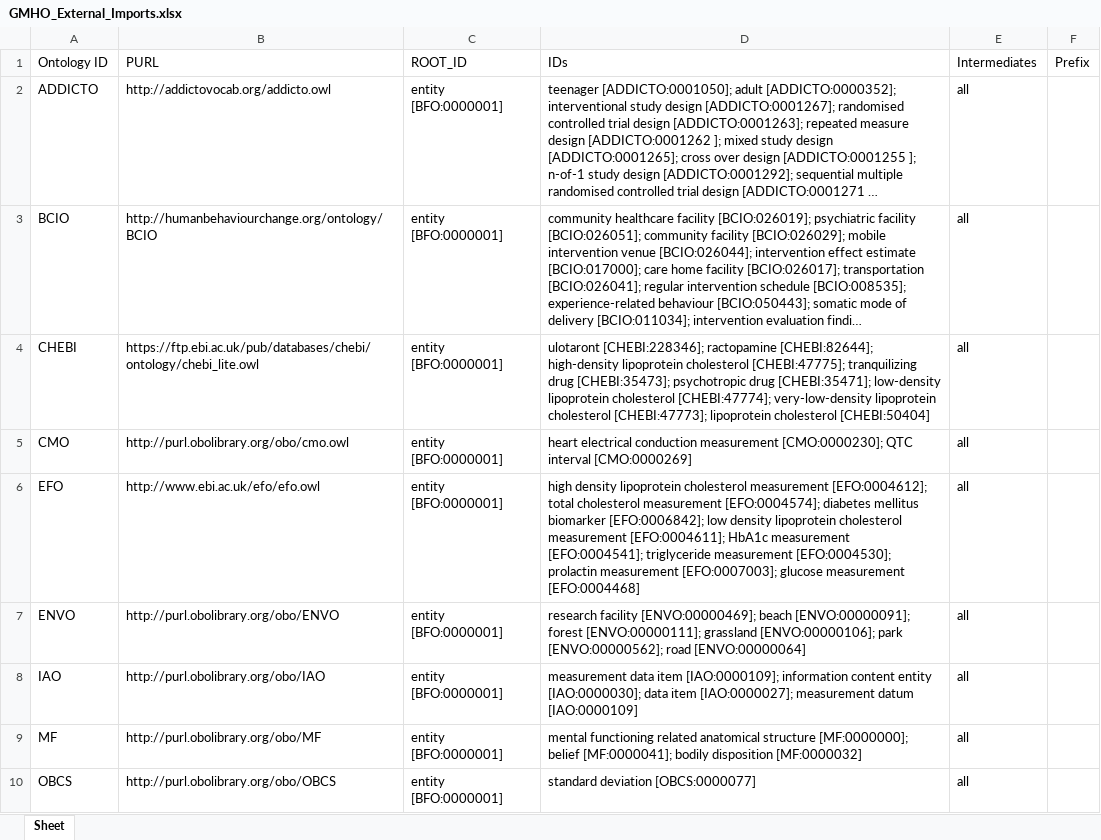
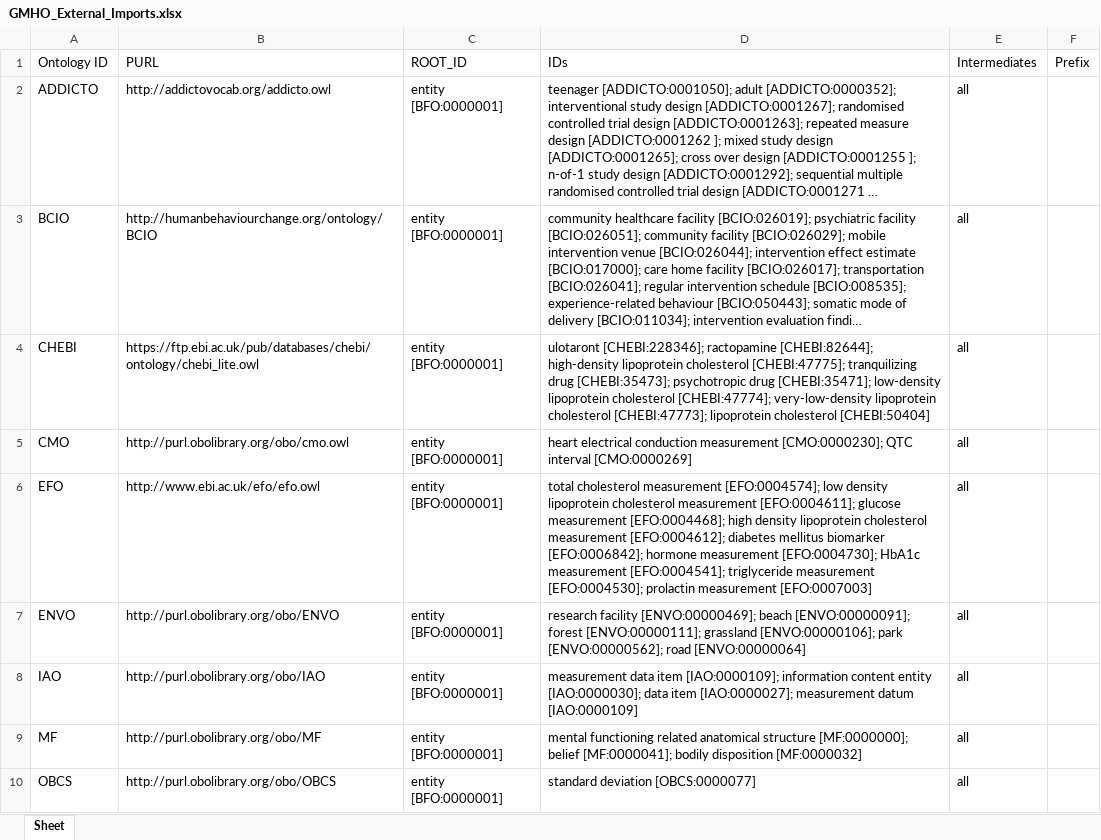
Before and after one commit to b-gehrke/mental-health-ontology, an Excel workbook: UpperLevel/GMHO_External_Imports.xlsx, sheet Sheet, drawn as a sheet; only a part is shown; long unchanged cells end in …; values as stored, in another font and other column widths than the file's, no borders; the diff names each change by its address in the sheet, - before the commit and + after, or states it on an @@ line.

Commit message:
Imported hormone measurement [EFO:0004730]

```diff
--- a/UpperLevel/GMHO_External_Imports.xlsx (sheet Sheet)
+++ b/UpperLevel/GMHO_External_Imports.xlsx (sheet Sheet)
-D6 (IDs): high density lipoprotein cholesterol measurement [EFO:0004612]; total cholesterol measurement [EFO:0004574]; diabetes mellitus biomarker [EFO:0006842]; low density lipoprotein cholesterol measurement [EFO:0004611]; HbA1c measurement [EFO:0004541]; triglyceride measurement [EFO:0004530]; prolactin measurement [EFO:0007003]; glucose measurement [EFO:0004468]
+D6 (IDs): total cholesterol measurement [EFO:0004574]; low density lipoprotein cholesterol measurement [EFO:0004611]; glucose measurement [EFO:0004468]; high density lipoprotein cholesterol measurement [EFO:0004612]; diabetes mellitus biomarker [EFO:0006842]; hormone measurement [EFO:0004730]; HbA1c measurement [EFO:0004541]; triglyceride measurement [EFO:0004530]; prolactin measurement [EFO:0007003]
```
